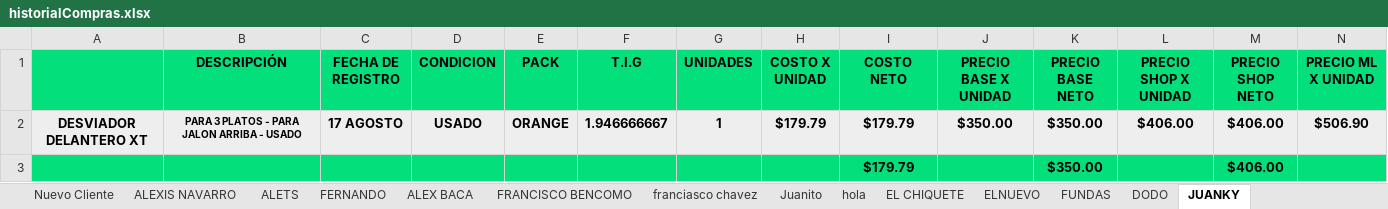
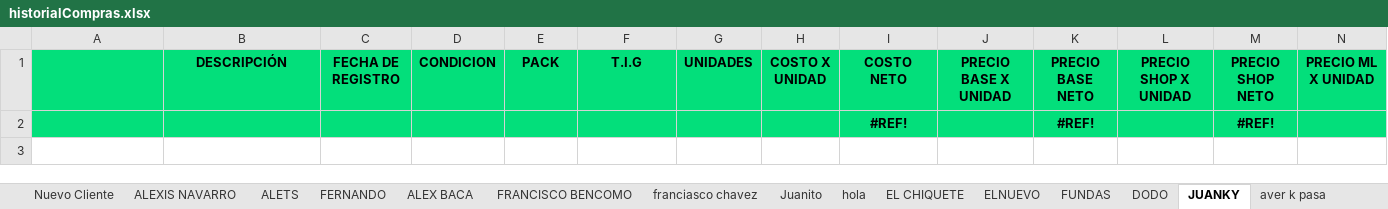
Before and after one commit to Alisbasa/EPIC-MOUNTAIN-SYSTEM, an Excel workbook: JavaApplication19/src/excel/historialCompras.xlsx, sheet JUANKY, drawn as a sheet; only a part is shown; values as stored, in another font and other column widths than the file's, no borders; removed rows and columns are numbered as before the commit, all else as after; rows hold the shown columns only; the diff names each change by its address in the sheet, - before the commit and + after, or states it on an @@ line.

```diff
--- a/JavaApplication19/src/excel/historialCompras.xlsx (sheet JUANKY)
+++ b/JavaApplication19/src/excel/historialCompras.xlsx (sheet JUANKY)
+sheet tab: aver k pasa
-row 2: DESVIADOR DELANTERO XT | PARA 3 PLATOS - PARA JALON ARRIBA - USADO | 17 AGOSTO | USADO | ORANGE | 1.946666667 | 1 | $179.79 | $179.79 | $350.00 | $350.00 | $406.00 | $406.00 | $506.90
-row 3:  |  |  |  |  |  |  |  | $179.79 |  | $350.00 |  | $406.00
+row 2:  |  |  |  |  |  |  |  | #REF! |  | #REF! |  | #REF!
```
Also changed, not shown: other sheet tabs, JavaApplication19/src/excel/CRM.xlsx, JavaApplication19/src/excel/Inventario.xlsx, 6 other files.
